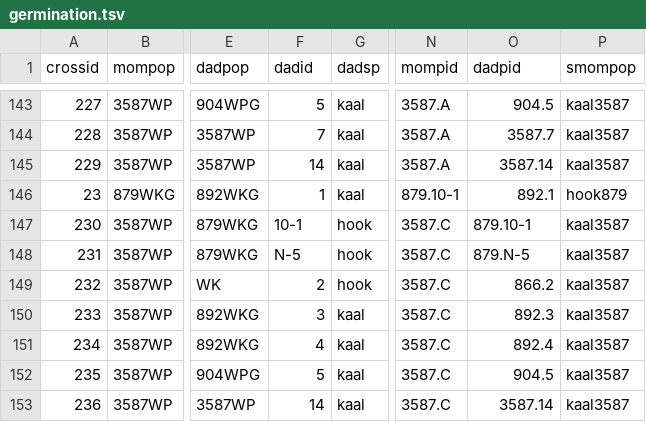
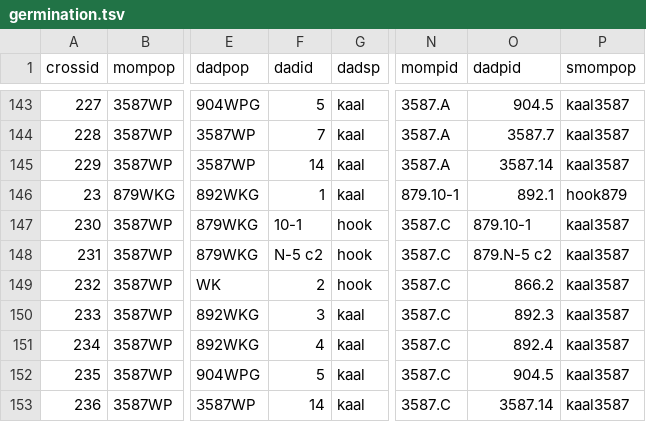
Before and after one commit to jmpowers/schiedea-rims, a TSV file: data/germination.tsv, drawn as a sheet; only a part is shown, gaps mark what is left out; the diff covers the shown part only; the diff names each change by its address in the sheet, - before the commit and + after, or states it on an @@ line.

Commit message:
Fixes to crosses, germination, seeds, pollen, inflobiomass, vegbiomass

```diff
--- a/data/germination.tsv
+++ b/data/germination.tsv
-F148 (dadid): N-5
+F148 (dadid): N-5 c2
-O148 (dadpid): 879.N-5
+O148 (dadpid): 879.N-5 c2
```
Also changed, not shown: 1 removed row and 19 edited cells elsewhere in this file, data/pollen.tsv, data/survflr.tsv, 4 other files.
